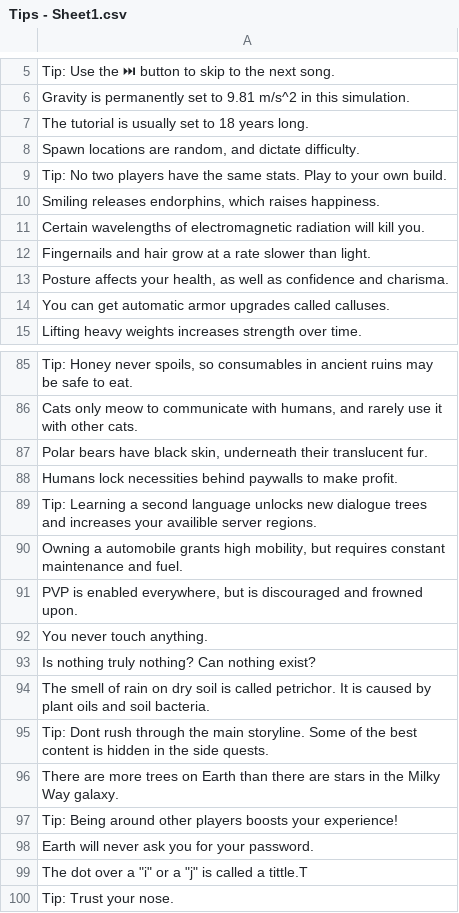
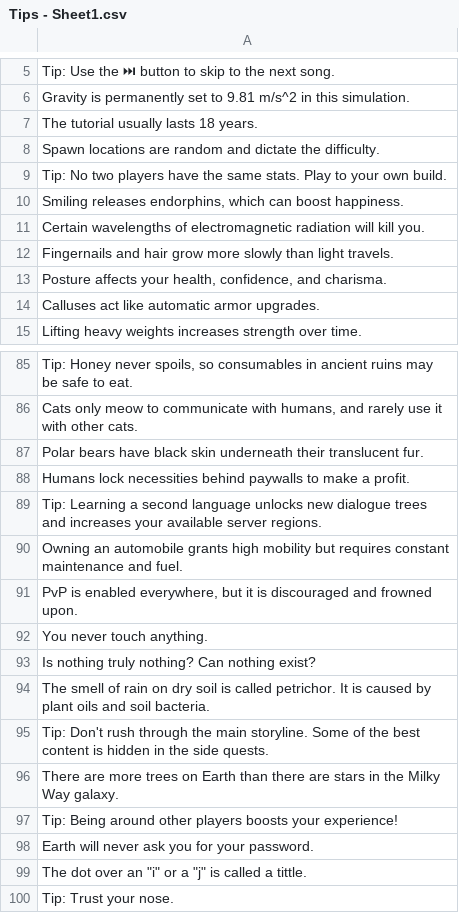
Before and after one commit to antimanojayden-sys/Earthloadingscreen, a CSV file: Tips - Sheet1.csv, drawn as a sheet; only a part is shown, gaps mark what is left out; the diff covers the shown part only; the diff names each change by its address in the sheet, - before the commit and + after, or states it on an @@ line.

```diff
--- a/Tips - Sheet1.csv
+++ b/Tips - Sheet1.csv
-A7: The tutorial is usually set to 18 years long.
+A7: The tutorial usually lasts 18 years.
-A8: …locations are random, and dictate difficulty.
+A8: …locations are random and dictate the difficulty.
-A10: …endorphins, which raises happiness.
+A10: …endorphins, which can boost happiness.
-A12: …hair grow at a rate slower than light.
+A12: …hair grow more slowly than light travels.
-A13: …your health, as well as confidence and charisma.
+A13: …your health, confidence, and charisma.
-A14: You can get automatic armor upgrades called calluses.
+A14: Calluses act like automatic armor upgrades.
-A87: …have black skin, underneath their…
+A87: …have black skin underneath their…
-A88: …to make profit.
+A88: …to make a profit.
-A89: …increases your availible server regions.
+A89: …increases your available server regions.
-A90: Owning a automobile grants high mobility, but requires…
+A90: Owning an automobile grants high mobility but requires…
-A91: PVP is enabled everywhere, but is discouraged…
+A91: PvP is enabled everywhere, but it is discouraged…
-A95: Tip: Dont rush through…
+A95: Tip: Don't rush through…
-A99: …dot over a "i" or a "j" is called a tittle.T
+A99: …dot over an "i" or a "j" is called a tittle.
```
Also changed, not shown: 30 edited cells elsewhere in this file, 2 other files.
